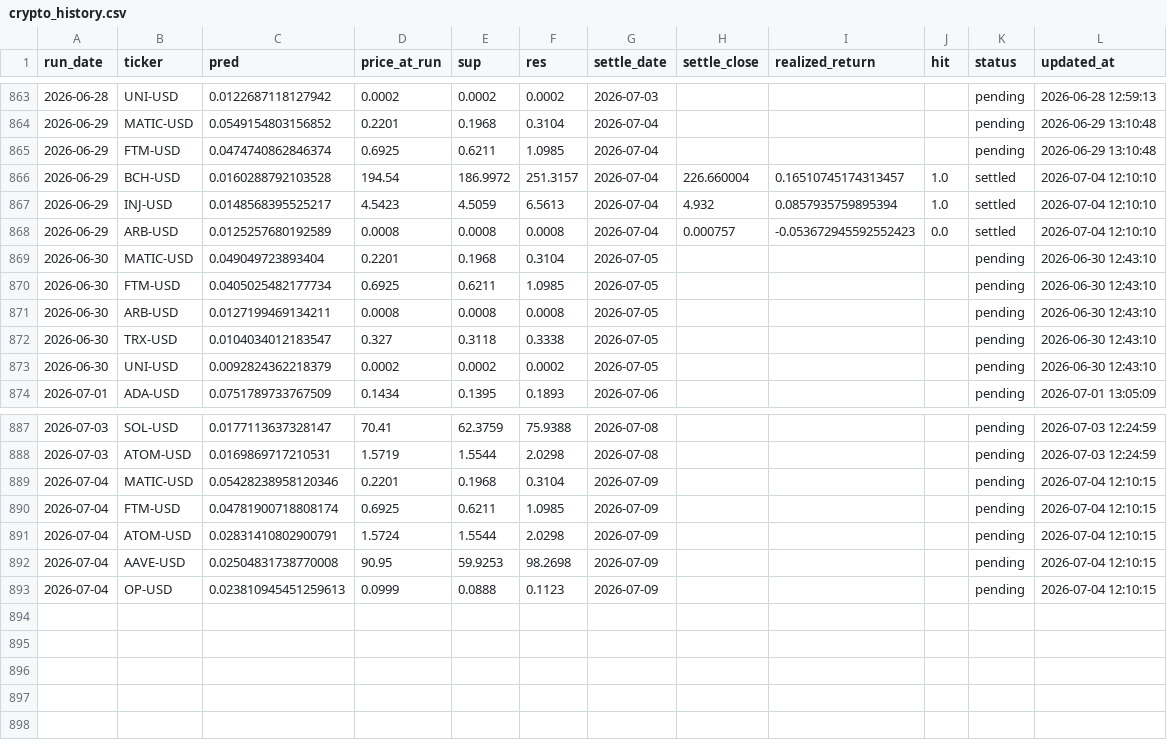
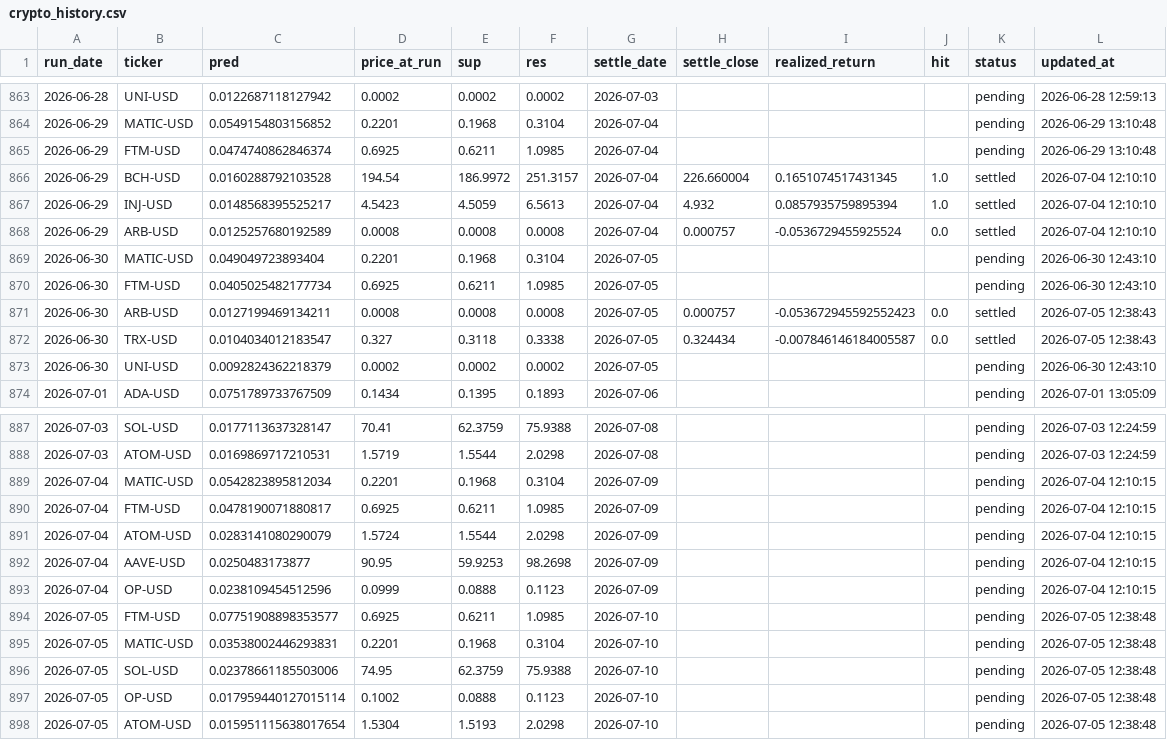
Before and after one commit to chehao0221/crypto-ai-forecast, a CSV file: crypto_history.csv, drawn as a sheet; only a part is shown, gaps mark what is left out.

```diff
--- a/crypto_history.csv
+++ b/crypto_history.csv
@@ -865,9 +865,9 @@ run_date,ticker,pred,price_at_run,sup,res,settle_date,settle_close,realized_retu
 2026-06-29,FTM-USD,0.0474740862846374,0.6925,0.6211,1.0985,2026-07-04,,,,pending,2026-06-29 13:10:48
-2026-06-29,BCH-USD,0.0160288792103528,194.54,186.9972,251.3157,2026-07-04,226.660004,0.16510745174313457,1.0,settled,2026-07-04 12:10:10
+2026-06-29,BCH-USD,0.0160288792103528,194.54,186.9972,251.3157,2026-07-04,226.660004,0.1651074517431345,1.0,settled,2026-07-04 12:10:10
 2026-06-29,INJ-USD,0.0148568395525217,4.5423,4.5059,6.5613,2026-07-04,4.932,0.0857935759895394,1.0,settled,2026-07-04 12:10:10
-2026-06-29,ARB-USD,0.0125257680192589,0.0008,0.0008,0.0008,2026-07-04,0.000757,-0.053672945592552423,0.0,settled,2026-07-04 12:10:10
+2026-06-29,ARB-USD,0.0125257680192589,0.0008,0.0008,0.0008,2026-07-04,0.000757,-0.0536729455925524,0.0,settled,2026-07-04 12:10:10
 2026-06-30,MATIC-USD,0.049049723893404,0.2201,0.1968,0.3104,2026-07-05,,,,pending,2026-06-30 12:43:10
 2026-06-30,FTM-USD,0.0405025482177734,0.6925,0.6211,1.0985,2026-07-05,,,,pending,2026-06-30 12:43:10
-2026-06-30,ARB-USD,0.0127199469134211,0.0008,0.0008,0.0008,2026-07-05,,,,pending,2026-06-30 12:43:10
-2026-06-30,TRX-USD,0.0104034012183547,0.327,0.3118,0.3338,2026-07-05,,,,pending,2026-06-30 12:43:10
+2026-06-30,ARB-USD,0.0127199469134211,0.0008,0.0008,0.0008,2026-07-05,0.000757,-0.053672945592552423,0.0,settled,2026-07-05 12:38:43
+2026-06-30,TRX-USD,0.0104034012183547,0.327,0.3118,0.3338,2026-07-05,0.324434,-0.007846146184005587,0.0,settled,2026-07-05 12:38:43
 2026-06-30,UNI-USD,0.0092824362218379,0.0002,0.0002,0.0002,2026-07-05,,,,pending,2026-06-30 12:43:10
@@ -888,6 +888,11 @@ run_date,ticker,pred,price_at_run,sup,res,settle_date,settle_close,realized_retu
 2026-07-03,ATOM-USD,0.0169869717210531,1.5719,1.5544,2.0298,2026-07-08,,,,pending,2026-07-03 12:24:59
-2026-07-04,MATIC-USD,0.05428238958120346,0.2201,0.1968,0.3104,2026-07-09,,,,pending,2026-07-04 12:10:15
-2026-07-04,FTM-USD,0.04781900718808174,0.6925,0.6211,1.0985,2026-07-09,,,,pending,2026-07-04 12:10:15
-2026-07-04,ATOM-USD,0.02831410802900791,1.5724,1.5544,2.0298,2026-07-09,,,,pending,2026-07-04 12:10:15
-2026-07-04,AAVE-USD,0.02504831738770008,90.95,59.9253,98.2698,2026-07-09,,,,pending,2026-07-04 12:10:15
-2026-07-04,OP-USD,0.023810945451259613,0.0999,0.0888,0.1123,2026-07-09,,,,pending,2026-07-04 12:10:15
+2026-07-04,MATIC-USD,0.0542823895812034,0.2201,0.1968,0.3104,2026-07-09,,,,pending,2026-07-04 12:10:15
+2026-07-04,FTM-USD,0.0478190071880817,0.6925,0.6211,1.0985,2026-07-09,,,,pending,2026-07-04 12:10:15
+2026-07-04,ATOM-USD,0.0283141080290079,1.5724,1.5544,2.0298,2026-07-09,,,,pending,2026-07-04 12:10:15
+2026-07-04,AAVE-USD,0.0250483173877,90.95,59.9253,98.2698,2026-07-09,,,,pending,2026-07-04 12:10:15
+2026-07-04,OP-USD,0.0238109454512596,0.0999,0.0888,0.1123,2026-07-09,,,,pending,2026-07-04 12:10:15
+2026-07-05,FTM-USD,0.07751908898353577,0.6925,0.6211,1.0985,2026-07-10,,,,pending,2026-07-05 12:38:48
+2026-07-05,MATIC-USD,0.03538002446293831,0.2201,0.1968,0.3104,2026-07-10,,,,pending,2026-07-05 12:38:48
+2026-07-05,SOL-USD,0.02378661185503006,74.95,62.3759,75.9388,2026-07-10,,,,pending,2026-07-05 12:38:48
+2026-07-05,OP-USD,0.017959440127015114,0.1002,0.0888,0.1123,2026-07-10,,,,pending,2026-07-05 12:38:48
+2026-07-05,ATOM-USD,0.015951115638017654,1.5304,1.5193,2.0298,2026-07-10,,,,pending,2026-07-05 12:38:48
```
